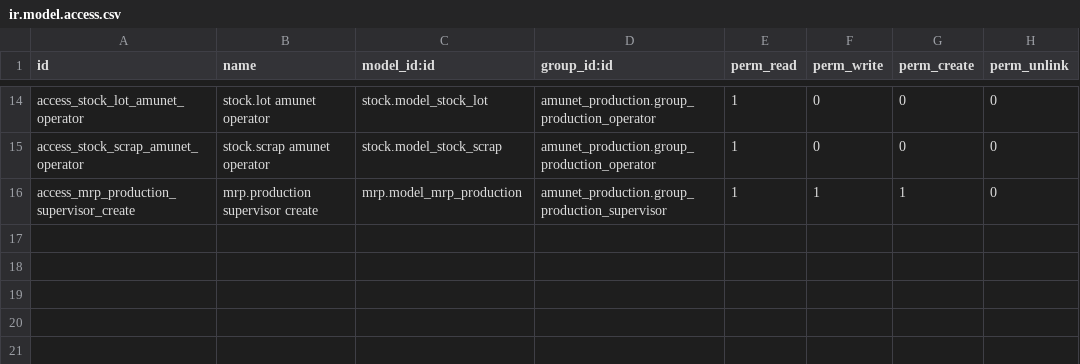
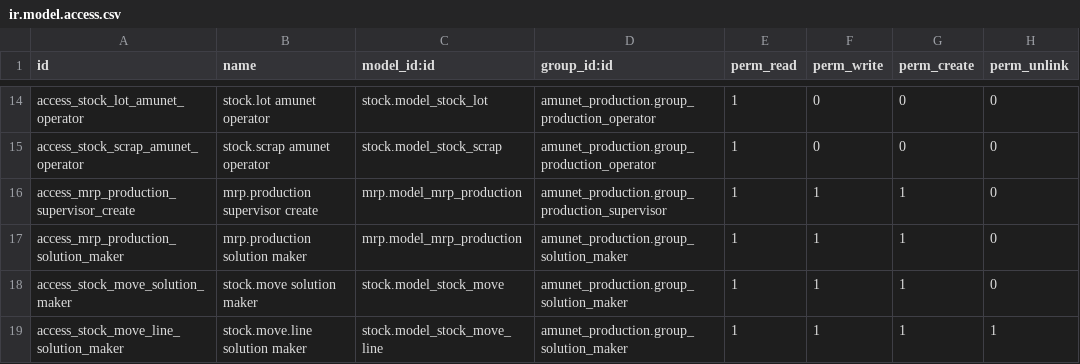
Before and after one commit to feruap/odoo-iso, a CSV file: addons/amunet_production/security/ir.model.access.csv, drawn as a sheet; only a part is shown, gaps mark what is left out; the diff names each change by its address in the sheet, - before the commit and + after, or states it on an @@ line.

```diff
--- a/addons/amunet_production/security/ir.model.access.csv
+++ b/addons/amunet_production/security/ir.model.access.csv
+row 17: access_mrp_production_solution_maker | mrp.production solution maker | mrp.model_mrp_production | amunet_production.group_solution_maker | 1 | 1 | 1 | 0
+row 18: access_stock_move_solution_maker | stock.move solution maker | stock.model_stock_move | amunet_production.group_solution_maker | 1 | 1 | 1 | 0
+row 19: access_stock_move_line_solution_maker | stock.move.line solution maker | stock.model_stock_move_line | amunet_production.group_solution_maker | 1 | 1 | 1 | 1
```
Also changed, not shown: 7 other files.
